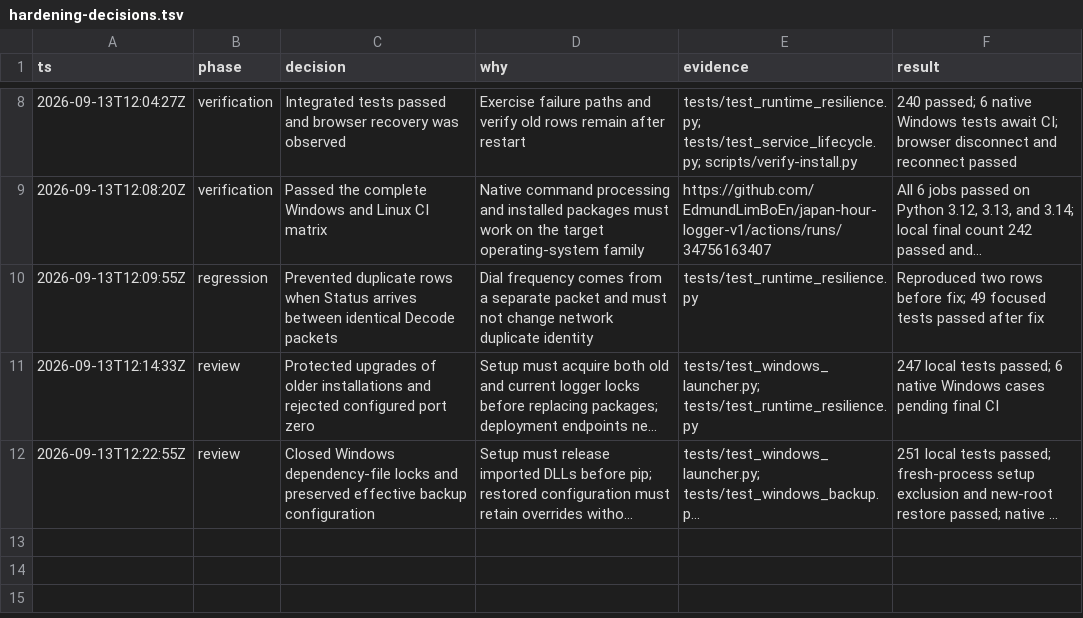
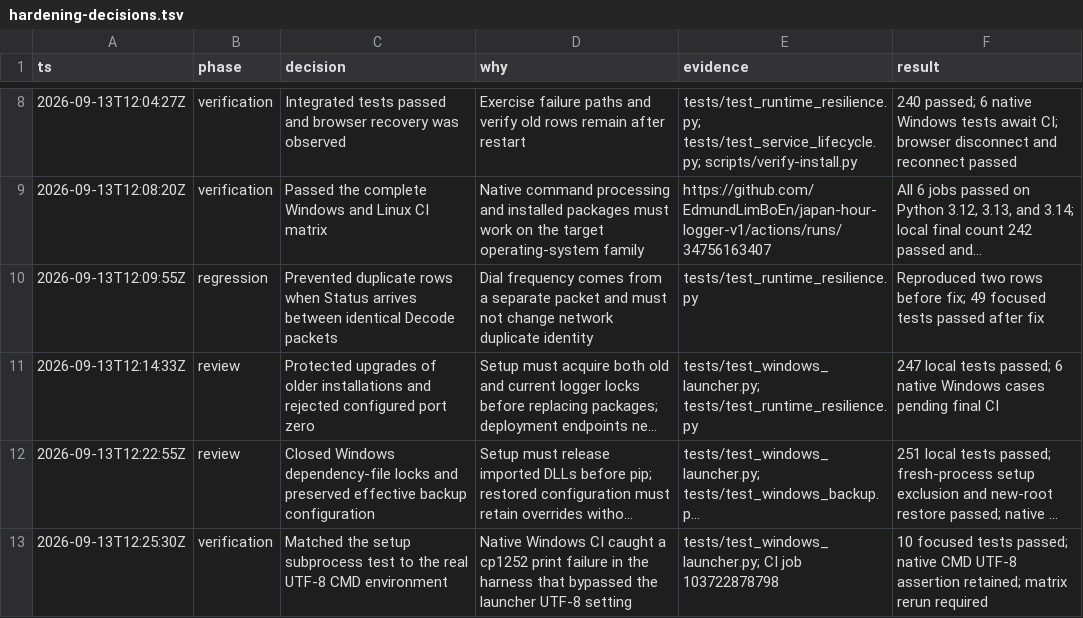
Before and after one commit to EdmundLimBoEn/japan-hour-logger-v1, a TSV file: docs/hardening-decisions.tsv, drawn as a sheet; only a part is shown, gaps mark what is left out; long unchanged cells end in …; the diff names each change by its address in the sheet, - before the commit and + after, or states it on an @@ line.

Commit message:
Match setup tests to the Windows launcher encoding

```diff
--- a/docs/hardening-decisions.tsv
+++ b/docs/hardening-decisions.tsv
+row 13: 2026-09-13T12:25:30Z | verification | Matched the setup subprocess test to the real UTF-8 CMD environment | Native Windows CI caught a cp1252 print failure in the harness that bypassed the launcher UTF-8 setting | tests/test_windows_launcher.py; CI job 103722878798 | 10 focused tests passed; native CMD UTF-8 assertion retained; matrix rerun required
```
Also changed, not shown: 1 other file.
